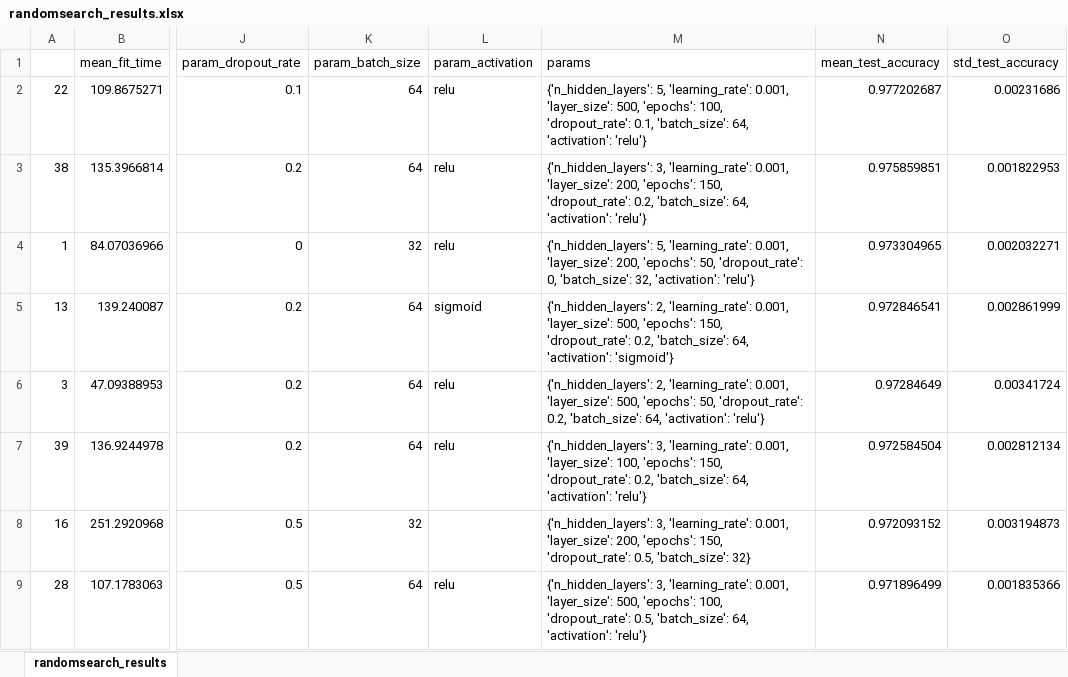
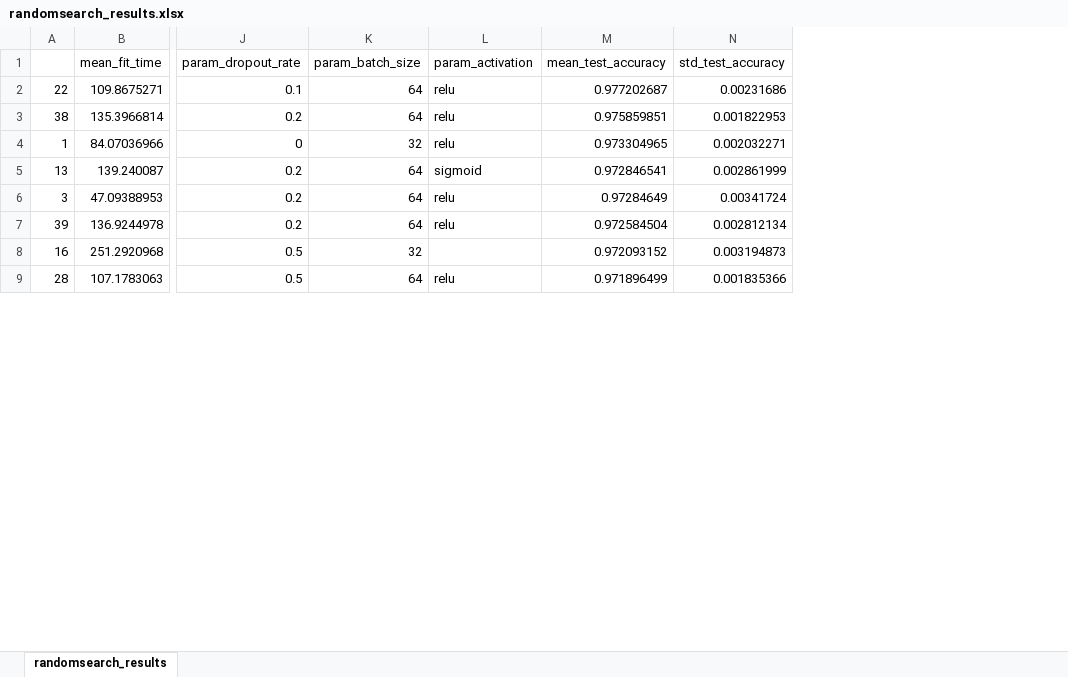
Before and after one commit to Ricu/WR-2-3-FFN-CLF, an Excel workbook: resources/results/randomsearch/randomsearch_results.xlsx, sheet randomsearch_results, drawn as a sheet; only a part is shown, gaps mark what is left out; values as stored, in another font and other column widths than the file's, no borders; conditional formats not drawn; the diff names each change by its address in the sheet, - before the commit and + after, or states it on an @@ line.

```diff
--- a/resources/results/randomsearch/randomsearch_results.xlsx (sheet randomsearch_results)
+++ b/resources/results/randomsearch/randomsearch_results.xlsx (sheet randomsearch_results)
-column M (params), rows 2-9: {'n_hidden_layers': 5, 'learning_rate': 0.001, 'layer_size': 500, 'epochs': 100, 'dropout_rate': 0.1, 'batch_size': 64, 'activation': 'relu'} | {'n_hidden_layers': 3, 'learning_rate': 0.001, 'layer_size': 200, 'epochs': 150, 'dropout_rate': 0.2, 'batch_size': 64, 'activation': 'relu'} | {'n_hidden_layers': 5, 'learning_rate': 0.001, 'layer_size': 200, 'epochs': 50, 'dropout_rate': 0, 'batch_size': 32, 'activation': 'relu'} | {'n_hidden_layers': 2, 'learning_rate': 0.001, 'layer_size': 500, 'epochs': 150, 'dropout_rate': 0.2, 'batch_size': 64, 'activation': 'sigmoid'} | {'n_hidden_layers': 2, 'learning_rate': 0.001, 'layer_size': 500, 'epochs': 50, 'dropout_rate': 0.2, 'batch_size': 64, 'activation': 'relu'} | {'n_hidden_layers': 3, 'learning_rate': 0.001, 'layer_size': 100, 'epochs': 150, 'dropout_rate': 0.2, 'batch_size': 64, 'activation': 'relu'} | {'n_hidden_layers': 3, 'learning_rate': 0.001, 'layer_size': 200, 'epochs': 150, 'dropout_rate': 0.5, 'batch_size': 32} | {'n_hidden_layers': 3, 'learning_rate': 0.001, 'layer_size': 500, 'epochs': 100, 'dropout_rate': 0.5, 'batch_size': 64, 'activation': 'relu'}
```
Also changed, not shown: 10 other files.
